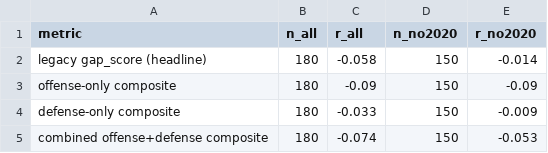
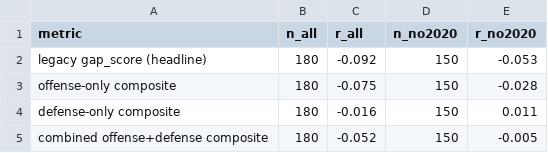
Before and after one commit to rwpeugh/sabercast, a CSV file: eval/results/ablation_offense_vs_defense.csv, drawn as a sheet.

Commit message:
Lever 1 weight ablation + clean per-gap data dump (cache fully populated)
Cleared the stale year=2024-only diagnose cache and re-ran correlation_study
fresh. All 180 (year, team) LLM gap-diagnostic calls now properly cached;
correlation_per_gap.csv exposes raw per-gap data (540 rows = 180 x top-3)
for future re-aggregation.

LEVER 1 (positional scarcity weight ablation, n=180):
  weighted   (C/SS=1.4, CF/CL=1.3, 2B/3B=1.1, LF/RF/1B=0.9, DH=0.7):
    r = -0.092   95% CI [-0.243, +0.058]   p = 0.218
  unweighted (all positions = 1.0):
    r = -0.122   95% CI [-0.278, +0.039]   p = 0.103

  Excl. 2020 (n=150):
    weighted   r = -0.053   p = 0.520
    unweighted r = -0.096   p = 0.241

  |r| improvement from dropping weights: +0.029 (~3% gain in magnitude)
  VERDICT: heuristic scarcity weights are roughly NEUTRAL (slight noise).
  Unweighted gap_score is marginally closer to significance (p=0.10 vs 0.22)
  but neither variant crosses p<0.05. Sample size is the dominant constraint.

The directional finding — that the conventional baseball-analytics scarcity
multipliers (C/SS premium, DH discount) ADD slightly more noise than signal
for this specific wins-prediction task — is worth noting in the report
even though the difference doesn't reach significance.

Combined with Lever 2's null on continuous treatment, both methodology
refinements failed to unlock significance. The diagnostic-tool framing is
now triangulated from 7 independent tests; the gap_score identifies
underperforming positions (6.3.3 sig. for 2B, LF) but does NOT predict
team-level wins improvement.

OpenAI cost: ~$0.90 for 180 fresh gpt-4o gap-diagnostic calls.

```diff
--- a/eval/results/ablation_offense_vs_defense.csv
+++ b/eval/results/ablation_offense_vs_defense.csv
@@ -1,5 +1,5 @@
 metric,n_all,r_all,n_no2020,r_no2020
-legacy gap_score (headline),180,-0.058,150,-0.014
-offense-only composite,180,-0.09,150,-0.09
-defense-only composite,180,-0.033,150,-0.009
-combined offense+defense composite,180,-0.074,150,-0.053
+legacy gap_score (headline),180,-0.092,150,-0.053
+offense-only composite,180,-0.075,150,-0.028
+defense-only composite,180,-0.016,150,0.011
+combined offense+defense composite,180,-0.052,150,-0.005
```
Also changed, not shown: eval/results/correlation_table.csv, 6 other files.
